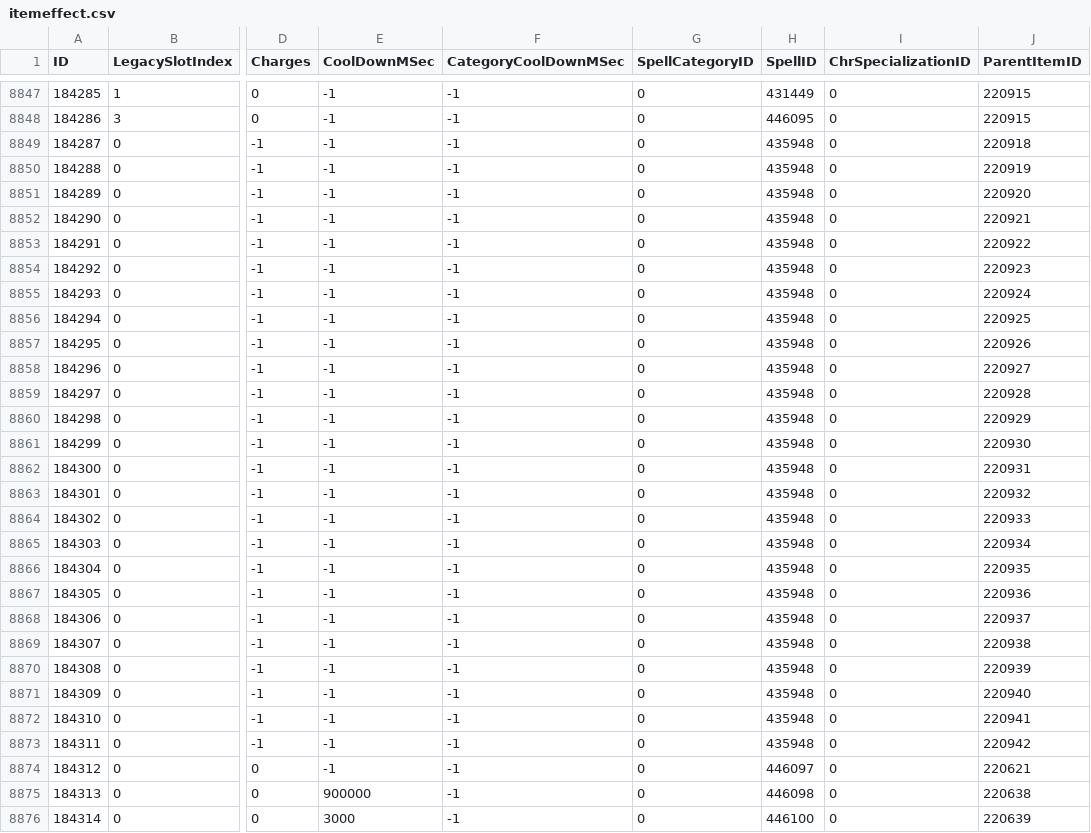
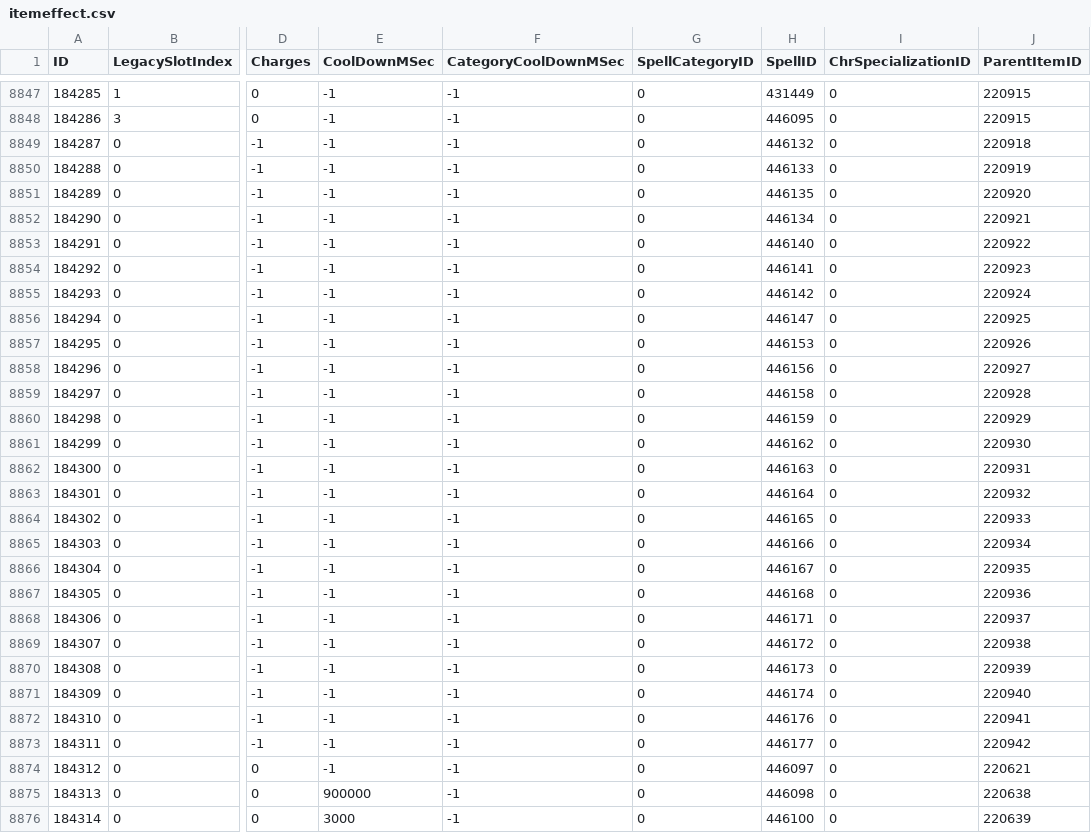
Before and after one commit to GuybrushGit/WarriorSim, a CSV file: gear/itemeffect.csv, drawn as a sheet; only a part is shown, gaps mark what is left out; the diff covers the shown part only; the diff names each change by its address in the sheet, - before the commit and + after, or states it on an @@ line.

```diff
--- a/gear/itemeffect.csv
+++ b/gear/itemeffect.csv
-H8849 (SpellID): 435948
+H8849 (SpellID): 446132
-H8850 (SpellID): 435948
+H8850 (SpellID): 446133
-H8851 (SpellID): 435948
+H8851 (SpellID): 446135
-H8852 (SpellID): 435948
+H8852 (SpellID): 446134
-H8853 (SpellID): 435948
+H8853 (SpellID): 446140
-H8854 (SpellID): 435948
+H8854 (SpellID): 446141
-H8855 (SpellID): 435948
+H8855 (SpellID): 446142
-H8856 (SpellID): 435948
+H8856 (SpellID): 446147
-H8857 (SpellID): 435948
+H8857 (SpellID): 446153
-H8858 (SpellID): 435948
+H8858 (SpellID): 446156
-H8859 (SpellID): 435948
+H8859 (SpellID): 446158
-H8860 (SpellID): 435948
+H8860 (SpellID): 446159
-H8861 (SpellID): 435948
+H8861 (SpellID): 446162
-H8862 (SpellID): 435948
+H8862 (SpellID): 446163
-H8863 (SpellID): 435948
+H8863 (SpellID): 446164
-H8864 (SpellID): 435948
+H8864 (SpellID): 446165
-H8865 (SpellID): 435948
+H8865 (SpellID): 446166
-H8866 (SpellID): 435948
+H8866 (SpellID): 446167
-H8867 (SpellID): 435948
+H8867 (SpellID): 446168
-H8868 (SpellID): 435948
+H8868 (SpellID): 446171
-H8869 (SpellID): 435948
+H8869 (SpellID): 446172
-H8870 (SpellID): 435948
+H8870 (SpellID): 446173
-H8871 (SpellID): 435948
+H8871 (SpellID): 446174
-H8872 (SpellID): 435948
+H8872 (SpellID): 446176
-H8873 (SpellID): 435948
+H8873 (SpellID): 446177
```
Also changed, not shown: 2 added rows, 1 removed row, 1 moved row and 1 edited cell elsewhere in this file, gear/spellname.csv, 6 other files.
